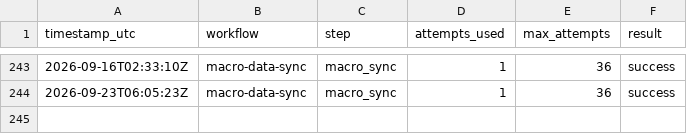
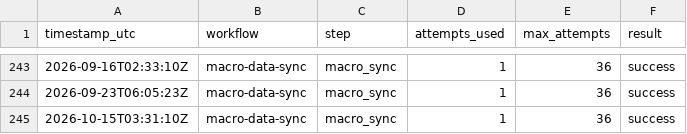
Before and after one commit to stevekoo-ai/Repo_name, a CSV file: sources/automation-run-log.csv, drawn as a sheet; only a part is shown, gaps mark what is left out.

```diff
--- a/sources/automation-run-log.csv
+++ b/sources/automation-run-log.csv
@@ -244 +244,2 @@ timestamp_utc,workflow,step,attempts_used,max_attempts,result
 2026-09-23T06:05:23Z,macro-data-sync,macro_sync,1,36,success
+2026-10-15T03:31:10Z,macro-data-sync,macro_sync,1,36,success
```
Also changed, not shown: 1 other file.
